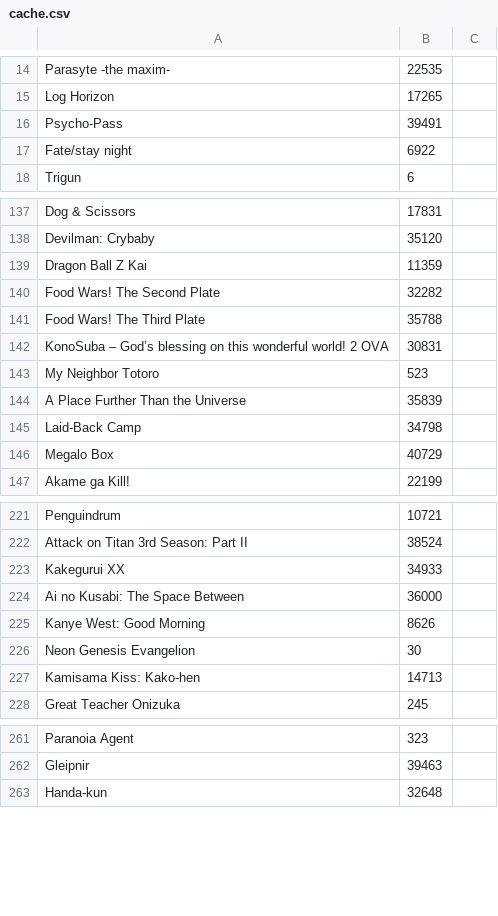
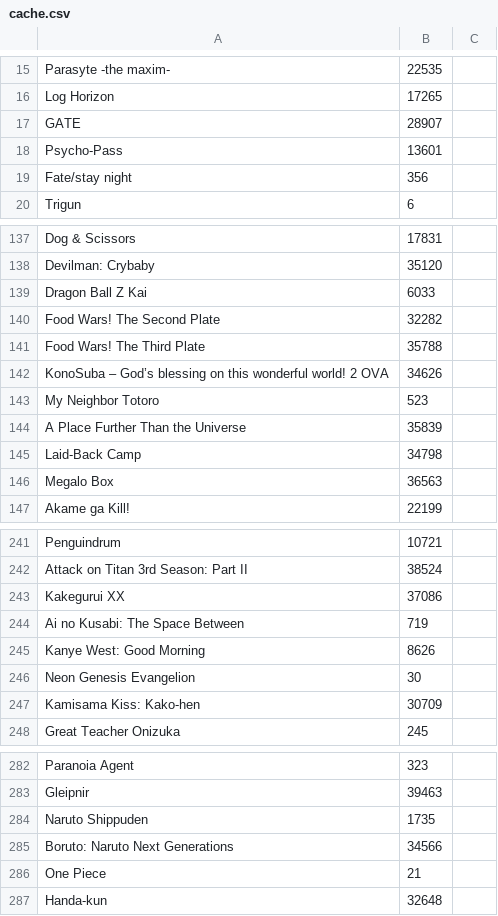
Before and after one commit to wolfborg/anitransfer, a CSV file: cache.csv, drawn as a sheet; only a part is shown, gaps mark what is left out; the diff covers the shown part only.

```diff
--- a/cache.csv
+++ b/cache.csv
@@ -15,4 +16,5 @@
 "Log Horizon","17265"
-"Psycho-Pass","39491"
-"Fate/stay night","6922"
+"GATE","28907"
+"Psycho-Pass","13601"
+"Fate/stay night","356"
 "Trigun","6"
@@ -138,6 +138,6 @@
 "Devilman: Crybaby","35120"
-"Dragon Ball Z Kai","11359"
+"Dragon Ball Z Kai","6033"
 "Food Wars! The Second Plate","32282"
 "Food Wars! The Third Plate","35788"
-"KonoSuba – God’s blessing on this wonderful world! 2 OVA","30831"
+"KonoSuba – God’s blessing on this wonderful world! 2 OVA","34626"
 "My Neighbor Totoro","523"
@@ -145,3 +145,3 @@
 "Laid-Back Camp","34798"
-"Megalo Box","40729"
+"Megalo Box","36563"
 "Akame ga Kill!","22199"
@@ -222,7 +242,7 @@
 "Attack on Titan 3rd Season: Part II","38524"
-"Kakegurui XX","34933"
-"Ai no Kusabi: The Space Between","36000"
+"Kakegurui XX","37086"
+"Ai no Kusabi: The Space Between","719"
 "Kanye West: Good Morning","8626"
 "Neon Genesis Evangelion","30"
-"Kamisama Kiss: Kako-hen","14713"
+"Kamisama Kiss: Kako-hen","30709"
 "Great Teacher Onizuka","245"
@@ -262,2 +283,5 @@
 "Gleipnir","39463"
+"Naruto Shippuden","1735"
+"Boruto: Naruto Next Generations","34566"
+"One Piece","21"
 "Handa-kun","32648"
```
Also changed, not shown: 9 added rows, 9 removed rows, 15 moved rows and 25 edited cells elsewhere in this file.
